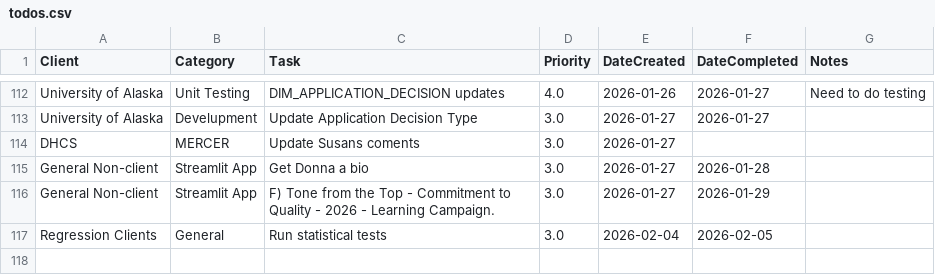
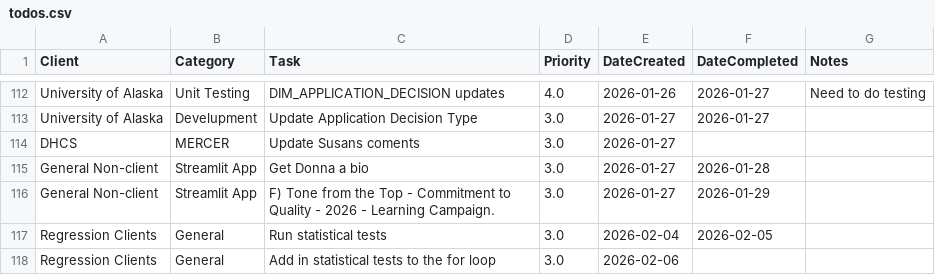
Before and after one commit to cole-nash-plante/hours_app, a CSV file: data/todos.csv, drawn as a sheet; only a part is shown, gaps mark what is left out; the diff names each change by its address in the sheet, - before the commit and + after, or states it on an @@ line.

Commit message:
Added new task

```diff
--- a/data/todos.csv
+++ b/data/todos.csv
+row 118: Regression Clients | General | Add in statistical tests to the for loop | 3.0 | 2026-02-06
```
